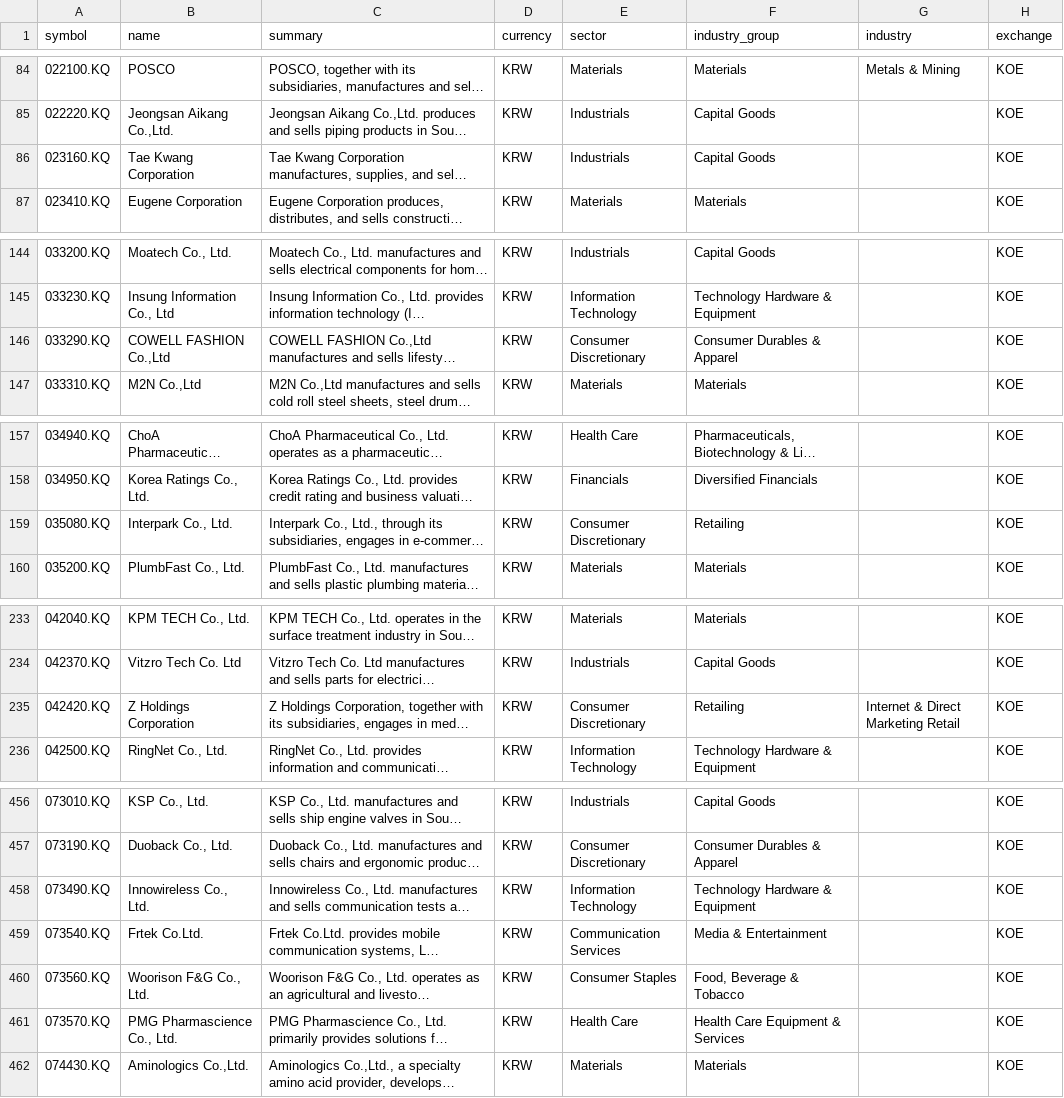
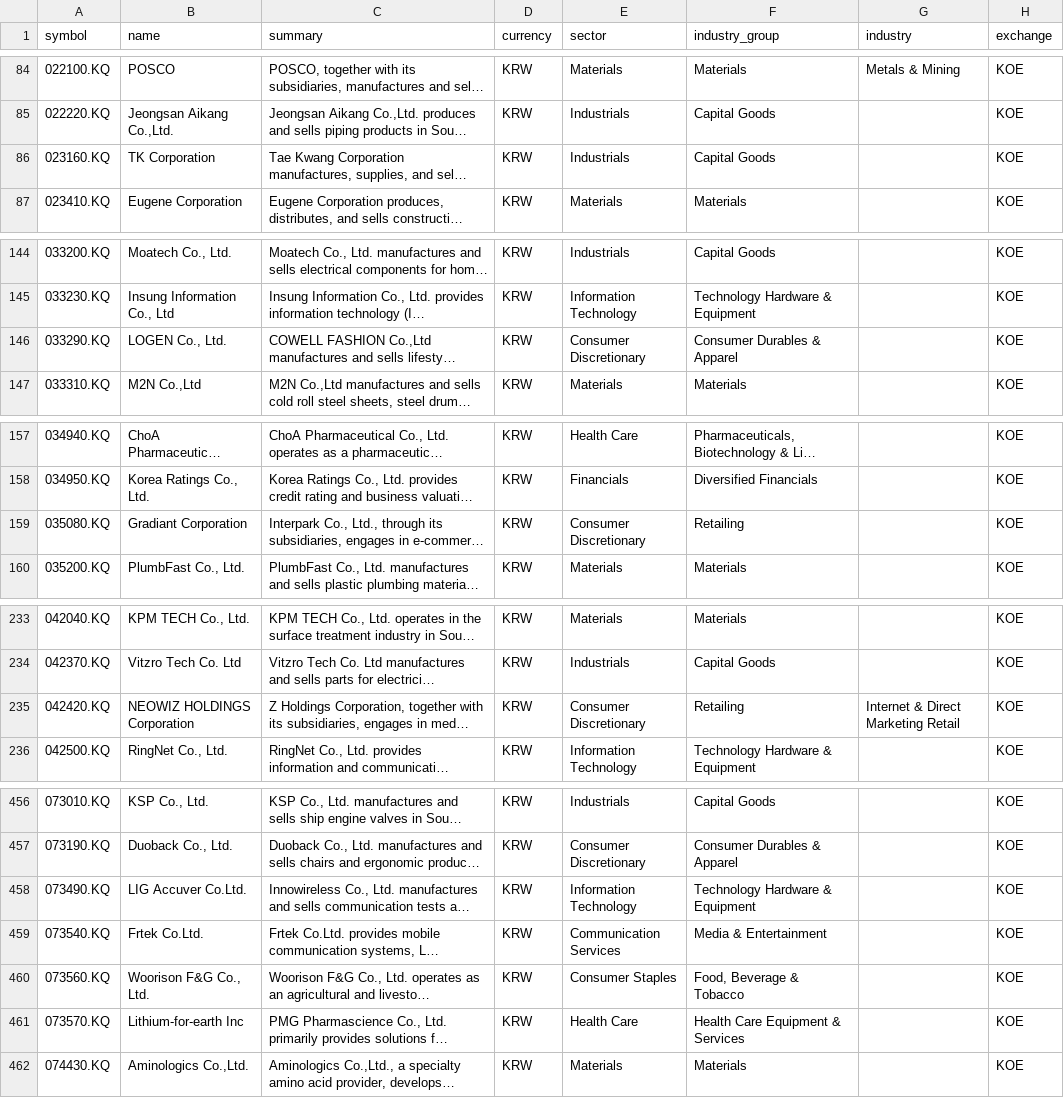
Before and after one commit to JerBouma/FinanceDatabase, a CSV file: database/equities/KOE.csv, drawn as a sheet; only a part is shown, gaps mark what is left out; long unchanged cells end in …; the diff covers the shown part only; the diff names each change by its address in the sheet, - before the commit and + after, or states it on an @@ line.

```diff
--- a/database/equities/KOE.csv
+++ b/database/equities/KOE.csv
-B86 (name): Tae Kwang Corporation
+B86 (name): TK Corporation
-B146 (name): COWELL FASHION Co.,Ltd
+B146 (name): LOGEN Co., Ltd.
-B159 (name): Interpark Co., Ltd.
+B159 (name): Gradiant Corporation
-B235 (name): Z Holdings Corporation
+B235 (name): NEOWIZ HOLDINGS Corporation
-B458 (name): Innowireless Co., Ltd.
+B458 (name): LIG Accuver Co.Ltd.
-B461 (name): PMG Pharmascience Co., Ltd.
+B461 (name): Lithium-for-earth Inc
```
Also changed, not shown: 11 edited cells elsewhere in this file, database/equities/ASE.csv, database/equities/KLS.csv, 55 other files.
